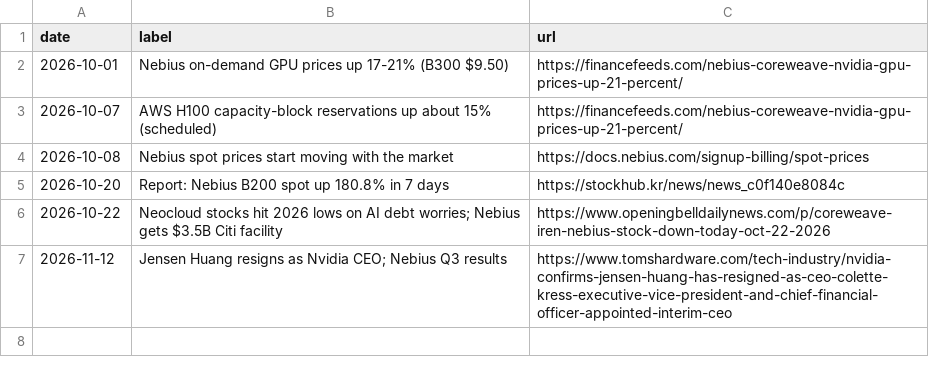
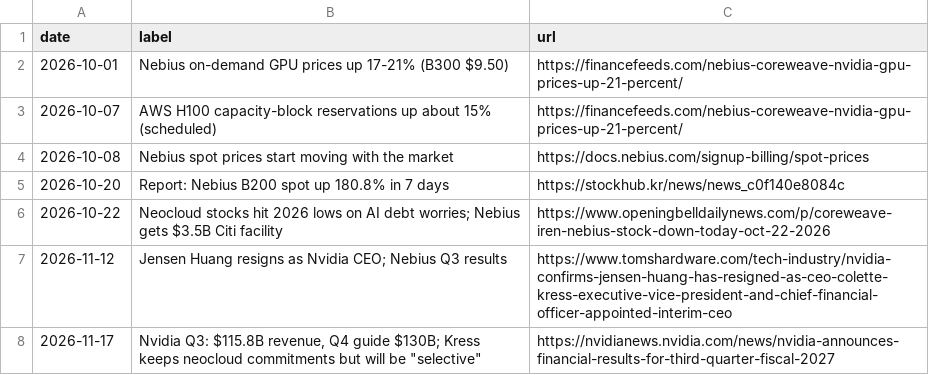
Before and after one commit to pyzron02/compute-dashboard, a CSV file: data/manual/events.csv, drawn as a sheet; the diff names each change by its address in the sheet, - before the commit and + after, or states it on an @@ line.

```diff
--- a/data/manual/events.csv
+++ b/data/manual/events.csv
+row 8: 2026-11-17 | Nvidia Q3: $115.8B revenue, Q4 guide $130B; Kress keeps neocloud commitments but will be "selective" | https://nvidianews.nvidia.com/news/nvidia-announces-financial-results-for-third-quarter-fiscal-2027
```
Also changed, not shown: data/manual/thesis_triggers.csv.
